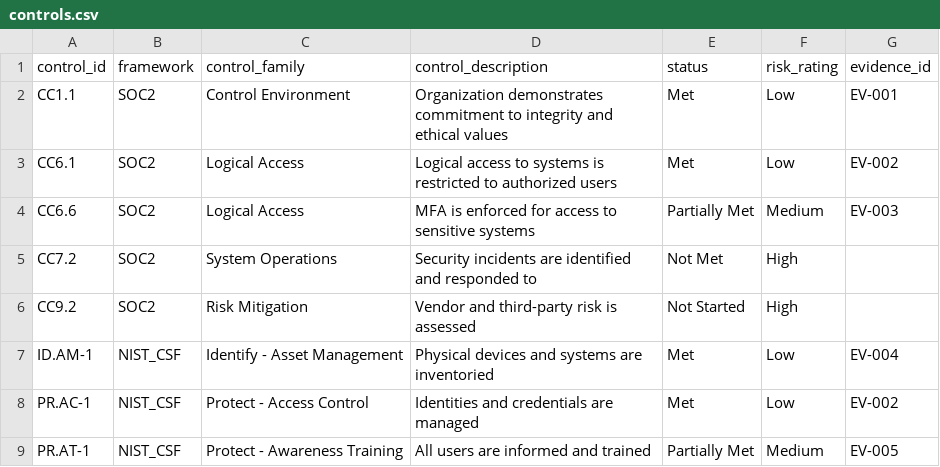
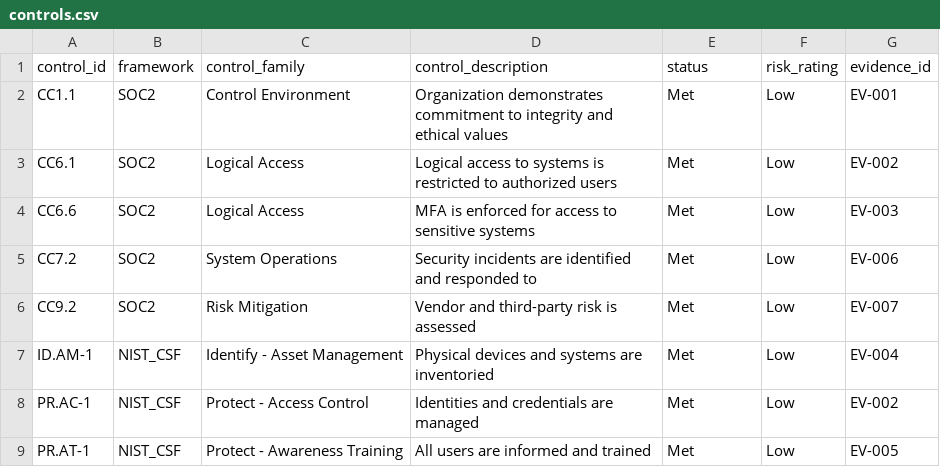
Before and after one commit to QuibbleSecurity/compliance-as-code-toolkit, a CSV file: sample_data/controls.csv, drawn as a sheet.

Commit message:
Update control statuses to 'Met' in controls.csv

```diff
--- a/sample_data/controls.csv
+++ b/sample_data/controls.csv
@@ -3,7 +3,7 @@ CC1.1,SOC2,Control Environment,Organization demonstrates commitment to integrity
 CC6.1,SOC2,Logical Access,Logical access to systems is restricted to authorized users,Met,Low,EV-002
-CC6.6,SOC2,Logical Access,MFA is enforced for access to sensitive systems,Partially Met,Medium,EV-003
-CC7.2,SOC2,System Operations,Security incidents are identified and responded to,Not Met,High,
-CC9.2,SOC2,Risk Mitigation,Vendor and third-party risk is assessed,Not Started,High,
+CC6.6,SOC2,Logical Access,MFA is enforced for access to sensitive systems,Met,Low,EV-003
+CC7.2,SOC2,System Operations,Security incidents are identified and responded to,Met,Low,EV-006
+CC9.2,SOC2,Risk Mitigation,Vendor and third-party risk is assessed,Met,Low,EV-007
 ID.AM-1,NIST_CSF,Identify - Asset Management,Physical devices and systems are inventoried,Met,Low,EV-004
 PR.AC-1,NIST_CSF,Protect - Access Control,Identities and credentials are managed,Met,Low,EV-002
-PR.AT-1,NIST_CSF,Protect - Awareness Training,All users are informed and trained,Partially Met,Medium,EV-005
+PR.AT-1,NIST_CSF,Protect - Awareness Training,All users are informed and trained,Met,Low,EV-005
```
